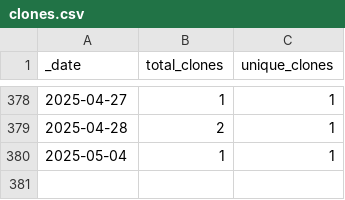
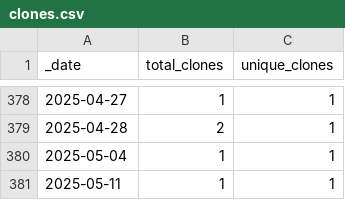
Before and after one commit to roberts-farm-of-ideas/2, a CSV file: traffic/clones.csv, drawn as a sheet; only a part is shown, gaps mark what is left out; the diff names each change by its address in the sheet, - before the commit and + after, or states it on an @@ line.

Commit message:
GitHub traffic

```diff
--- a/traffic/clones.csv
+++ b/traffic/clones.csv
+row 381: 2025-05-11 | 1 | 1
```
Also changed, not shown: 1 other file.
